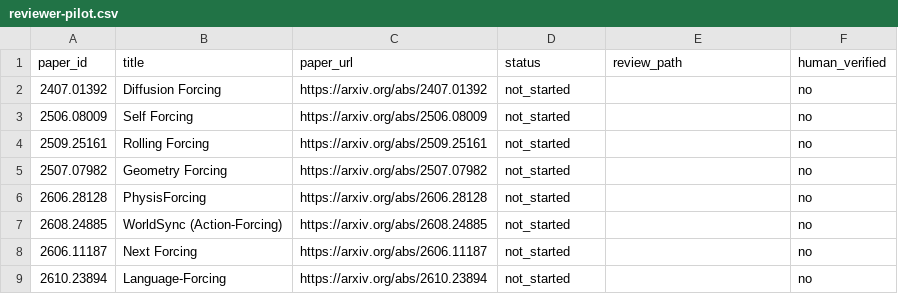
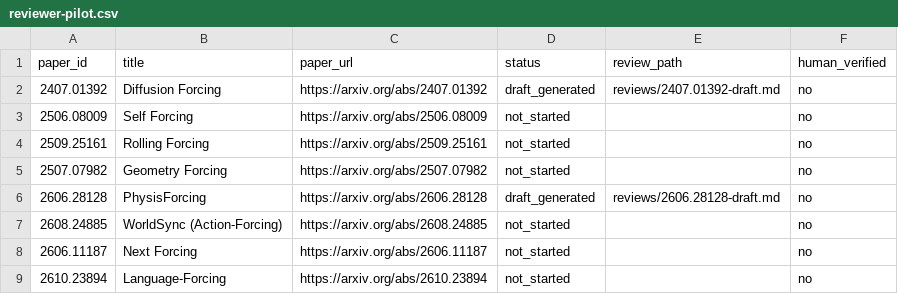
Before and after one commit to Jeffyaoliang/awesome-forcing-for-embodied-ai, a CSV file: data/reviewer-pilot.csv, drawn as a sheet.

Commit message:
pilot: mark two GPT-6 source-grounded draft reviews as generated

```diff
--- a/data/reviewer-pilot.csv
+++ b/data/reviewer-pilot.csv
@@ -1,3 +1,3 @@
 paper_id,title,paper_url,status,review_path,human_verified
-2407.01392,Diffusion Forcing,https://arxiv.org/abs/2407.01392,not_started,,no
+2407.01392,Diffusion Forcing,https://arxiv.org/abs/2407.01392,draft_generated,reviews/2407.01392-draft.md,no
 2506.08009,Self Forcing,https://arxiv.org/abs/2506.08009,not_started,,no
@@ -5,3 +5,3 @@ paper_id,title,paper_url,status,review_path,human_verified
 2507.07982,Geometry Forcing,https://arxiv.org/abs/2507.07982,not_started,,no
-2606.28128,PhysisForcing,https://arxiv.org/abs/2606.28128,not_started,,no
+2606.28128,PhysisForcing,https://arxiv.org/abs/2606.28128,draft_generated,reviews/2606.28128-draft.md,no
 2608.24885,WorldSync (Action-Forcing),https://arxiv.org/abs/2608.24885,not_started,,no
```
